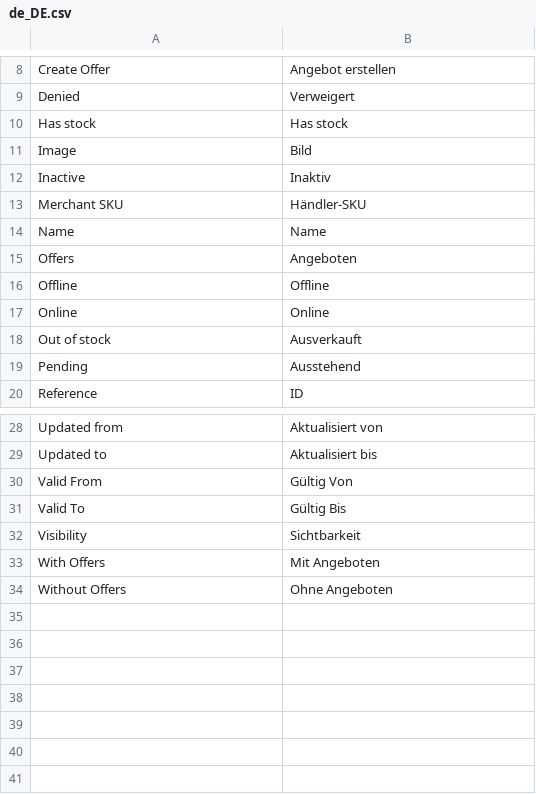
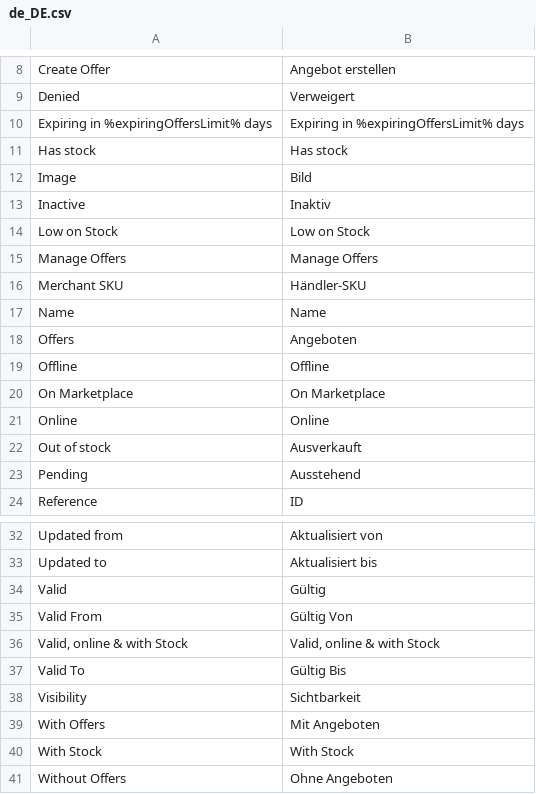
Before and after one commit to spryker/product-offer-merchant-portal-gui, a CSV file: data/translation/Zed/de_DE.csv, drawn as a sheet; only a part is shown, gaps mark what is left out; the diff names each change by its address in the sheet, - before the commit and + after, or states it on an @@ line.

```diff
--- a/data/translation/Zed/de_DE.csv
+++ b/data/translation/Zed/de_DE.csv
+row 10: Expiring in %expiringOffersLimit% days | Expiring in %expiringOffersLimit% days
+row 14: Low on Stock | Low on Stock
+row 15: Manage Offers | Manage Offers
+row 20: On Marketplace | On Marketplace
+row 34: Valid | Gültig
+row 36: Valid, online & with Stock | Valid, online & with Stock
+row 40: With Stock | With Stock
```
Also changed, not shown: data/translation/Zed/en_US.csv, 1 other file.
